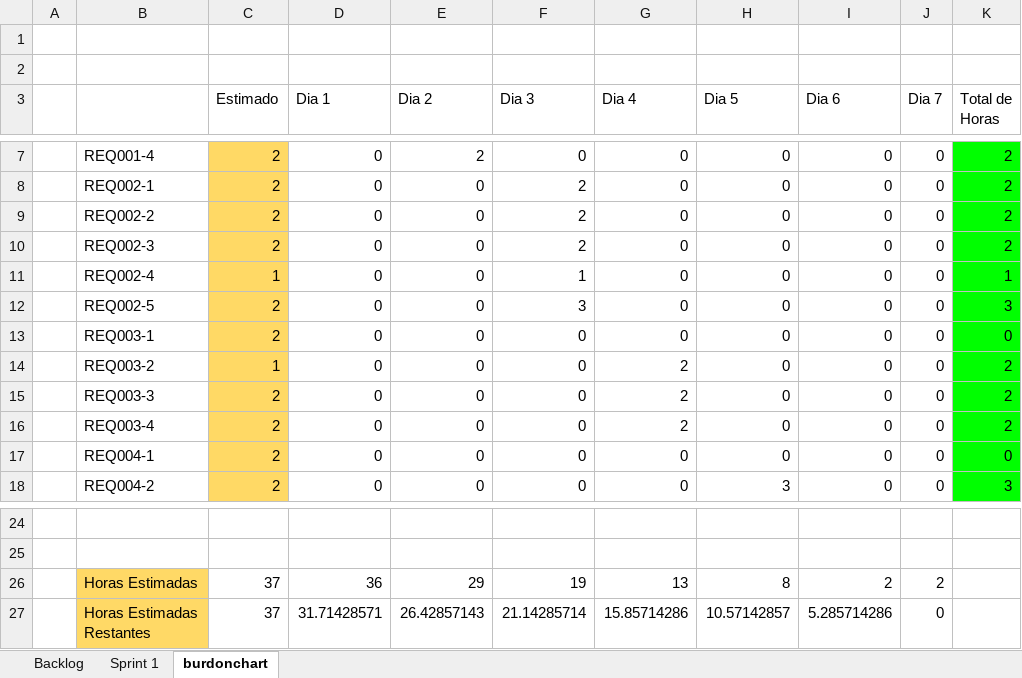
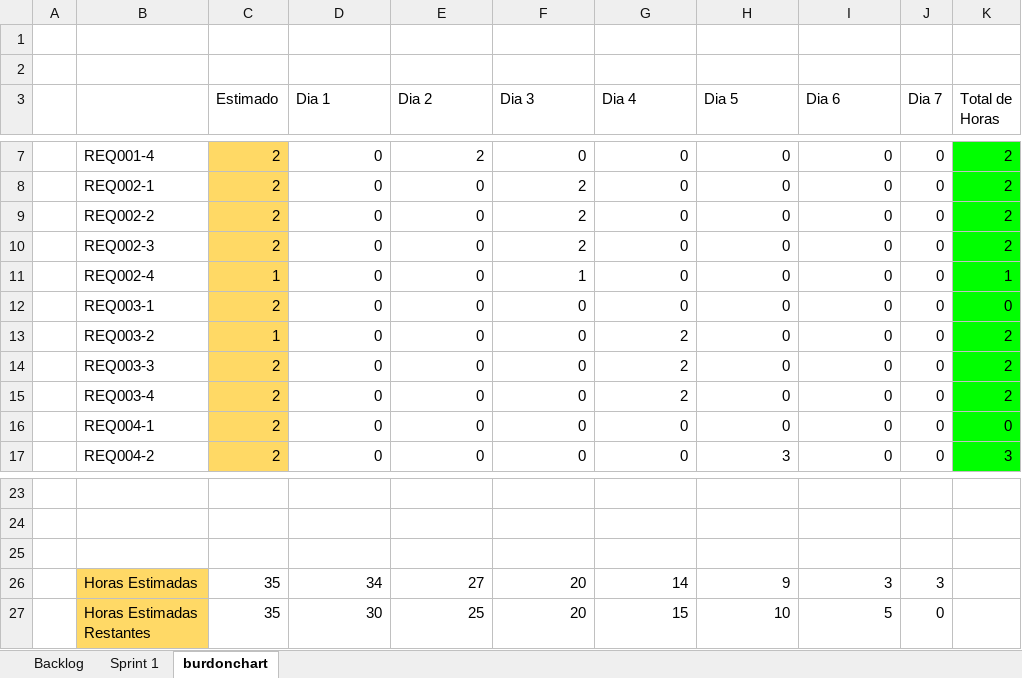
Before and after one commit to sxchafla/30693_MDSW_G, an Excel workbook: Proyecto/PREGAME/2.PRIMERA INTERACION/SPRINT1 V.3.xlsx, sheet burdonchart, drawn as a sheet; only a part is shown, gaps mark what is left out; values as stored, in another font and other column widths than the file's, no borders; charts and pictures not drawn; removed rows and columns are numbered as before the commit, all else as after; the diff names each change by its address in the sheet, - before the commit and + after, or states it on an @@ line.

Commit message:
Add files via upload

```diff
--- a/Proyecto/PREGAME/2.PRIMERA INTERACION/SPRINT1 V.3.xlsx (sheet burdonchart)
+++ b/Proyecto/PREGAME/2.PRIMERA INTERACION/SPRINT1 V.3.xlsx (sheet burdonchart)
-row 12:  | REQ002-5 | 2 | 0 | 0 | 3 | 0 | 0 | 0 | 0 | 3
+row 25: (empty)
-C26:C27 (Estimado): 37
+C26:C27 (Estimado): 35
-D26 (Dia 1): 36
+D26 (Dia 1): 34
-E26 (Dia 2): 29
+E26 (Dia 2): 27
-F26 (Dia 3): 19
+F26 (Dia 3): 20
-G26 (Dia 4): 13
+G26 (Dia 4): 14
-H26 (Dia 5): 8
+H26 (Dia 5): 9
-I26 (Dia 6): 2
+I26 (Dia 6): 3
-J26 (Dia 7): 2
+J26 (Dia 7): 3
-D27 (Dia 1): 31.71428571
+D27 (Dia 1): 30
-E27 (Dia 2): 26.42857143
+E27 (Dia 2): 25
-F27 (Dia 3): 21.14285714
+F27 (Dia 3): 20
-G27 (Dia 4): 15.85714286
+G27 (Dia 4): 15
-H27 (Dia 5): 10.57142857
+H27 (Dia 5): 10
-I27 (Dia 6): 5.285714286
+I27 (Dia 6): 5
```
Also changed, not shown: formulas that keep their value, charts or pictures.
